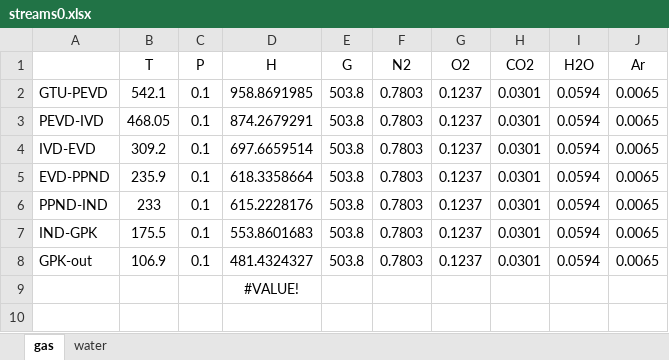
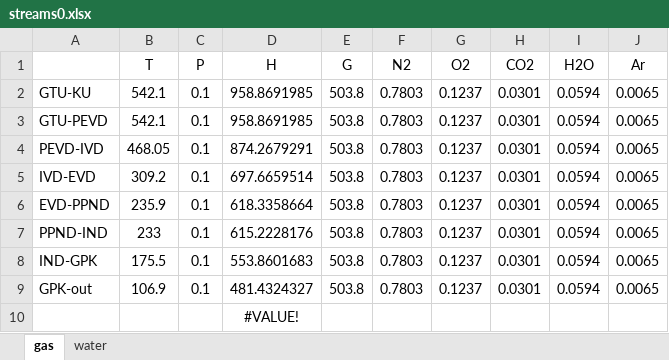
Before and after one commit to maksimovia/GZ, an Excel workbook: streams0.xlsx, sheet gas, drawn as a sheet; values as stored, in another font and other column widths than the file's, no borders; the diff names each change by its address in the sheet, - before the commit and + after, or states it on an @@ line.

```diff
--- a/streams0.xlsx (sheet gas)
+++ b/streams0.xlsx (sheet gas)
+row 2: GTU-KU | 542.1 | 0.1 | 958.8691985 | 503.8 | 0.7803 | 0.1237 | 0.0301 | 0.0594 | 0.0065
```
Also changed, not shown: input.xlsx, streams.xlsx, 2 other files.
